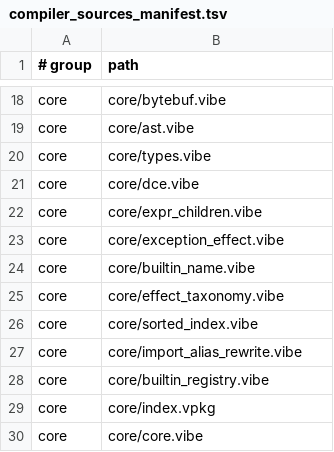
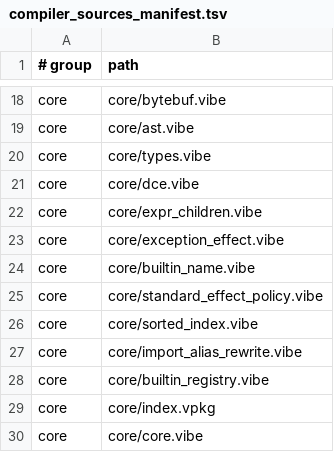
Before and after one commit to mizchi/vibe-lang, a TSV file: lib/@vibe/compiler/compiler_sources_manifest.tsv, drawn as a sheet; only a part is shown, gaps mark what is left out.

Commit message:
refactor: rename standard effect policy registry

```diff
--- a/lib/@vibe/compiler/compiler_sources_manifest.tsv
+++ b/lib/@vibe/compiler/compiler_sources_manifest.tsv
@@ -24,3 +24,3 @@ core	core/exception_effect.vibe
 core	core/builtin_name.vibe
-core	core/effect_taxonomy.vibe
+core	core/standard_effect_policy.vibe
 core	core/sorted_index.vibe
```
Also changed, not shown: 14 other files.
